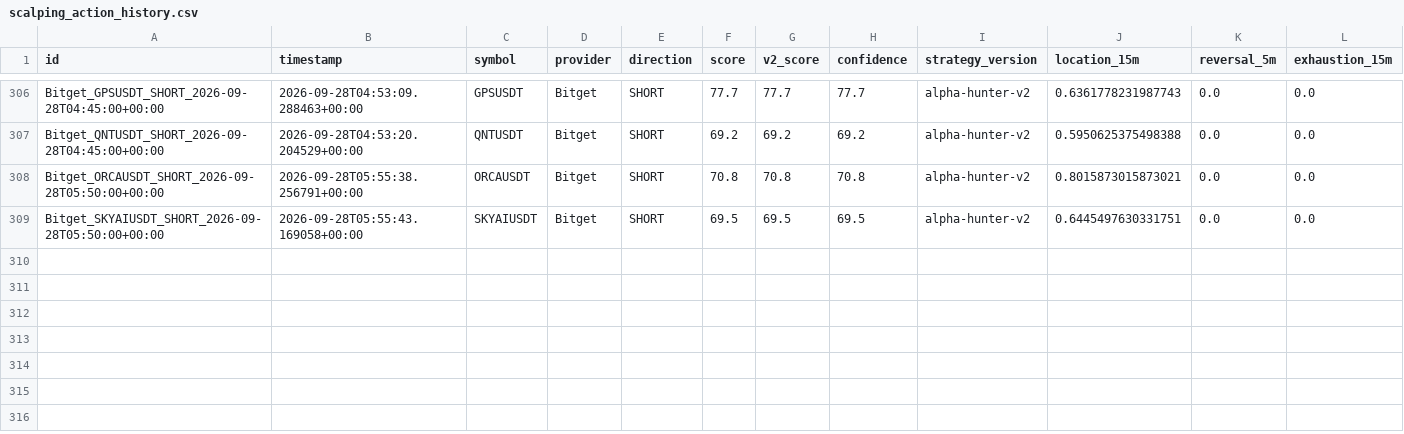
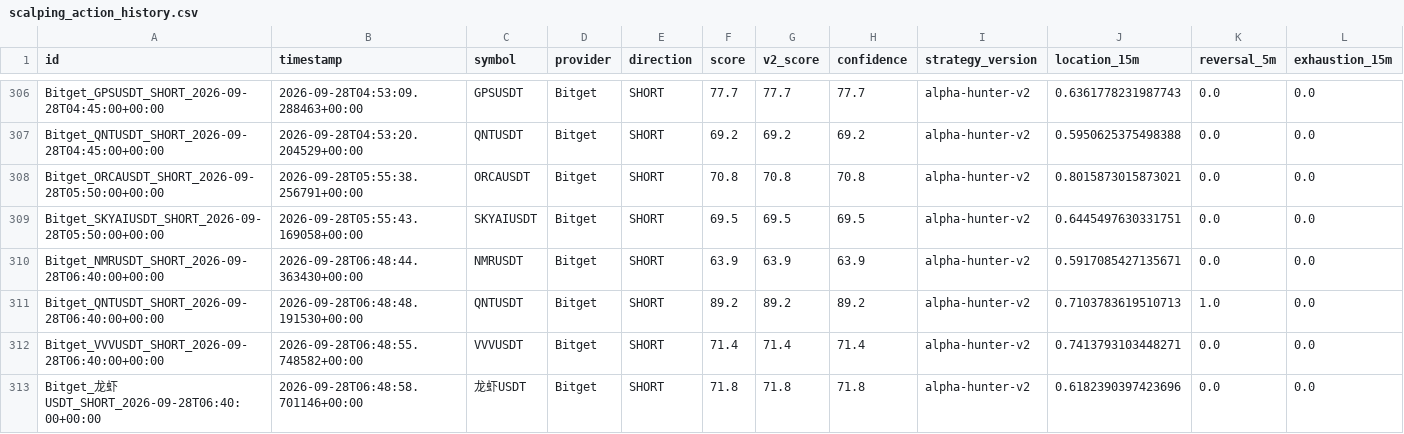
Before and after one commit to KikikJourney/Crypto-Scanner, a CSV file: data/scalping_action_history.csv, drawn as a sheet; only a part is shown, gaps mark what is left out; rows hold the shown columns only; the diff names each change by its address in the sheet, - before the commit and + after, or states it on an @@ line.

```diff
--- a/data/scalping_action_history.csv
+++ b/data/scalping_action_history.csv
+row 310: Bitget_NMRUSDT_SHORT_2026-09-28T06:40:00+00:00 | 2026-09-28T06:48:44.363430+00:00 | NMRUSDT | Bitget | SHORT | 63.9 | 63.9 | 63.9 | alpha-hunter-v2 | 0.5917085427135671 | 0.0 | 0.0
+row 311: Bitget_QNTUSDT_SHORT_2026-09-28T06:40:00+00:00 | 2026-09-28T06:48:48.191530+00:00 | QNTUSDT | Bitget | SHORT | 89.2 | 89.2 | 89.2 | alpha-hunter-v2 | 0.7103783619510713 | 1.0 | 0.0
+row 312: Bitget_VVVUSDT_SHORT_2026-09-28T06:40:00+00:00 | 2026-09-28T06:48:55.748582+00:00 | VVVUSDT | Bitget | SHORT | 71.4 | 71.4 | 71.4 | alpha-hunter-v2 | 0.7413793103448271 | 0.0 | 0.0
+row 313: Bitget_龙虾USDT_SHORT_2026-09-28T06:40:00+00:00 | 2026-09-28T06:48:58.701146+00:00 | 龙虾USDT | Bitget | SHORT | 71.8 | 71.8 | 71.8 | alpha-hunter-v2 | 0.6182390397423696 | 0.0 | 0.0
```
Also changed, not shown: data/actionable_signals.csv, data/crypto_universe.csv, 4 other files.
